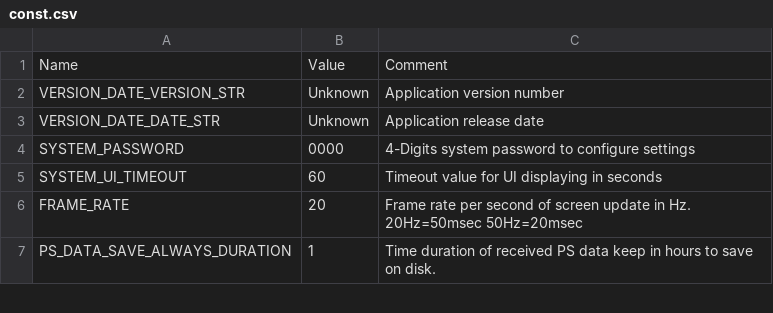
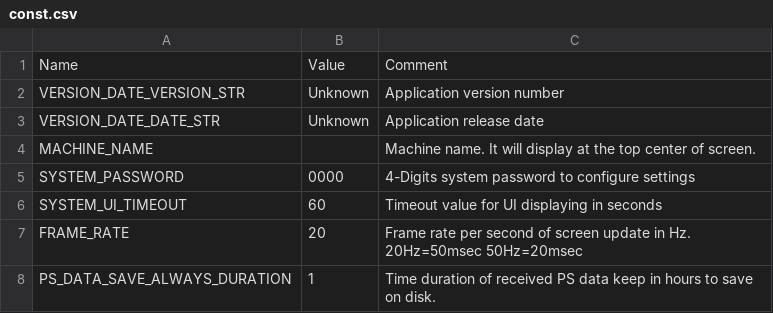
Before and after one commit to leesy24/AC2D_EventViewer, a CSV file: data/const.csv, drawn as a sheet; only a part is shown.

Commit message:
Update to set and display the machine name on top center of screen.

```diff
--- a/data/const.csv
+++ b/data/const.csv
@@ -3,2 +3,3 @@ VERSION_DATE_VERSION_STR,Unknown,Application version number
 VERSION_DATE_DATE_STR,Unknown,Application release date
+MACHINE_NAME,,Machine name. It will display at the top center of screen.
 SYSTEM_PASSWORD,0000,4-Digits system password to configure settings
```
Also changed, not shown: 3 other files.
